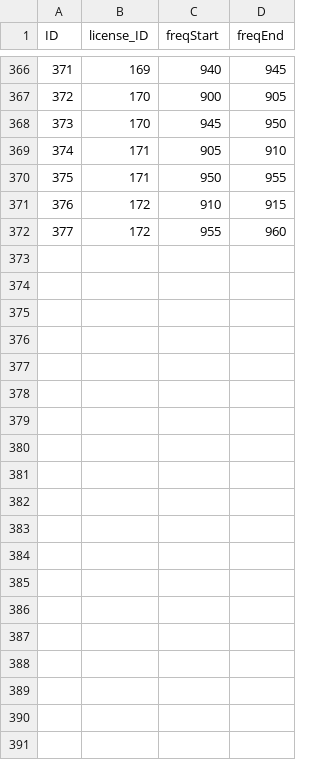
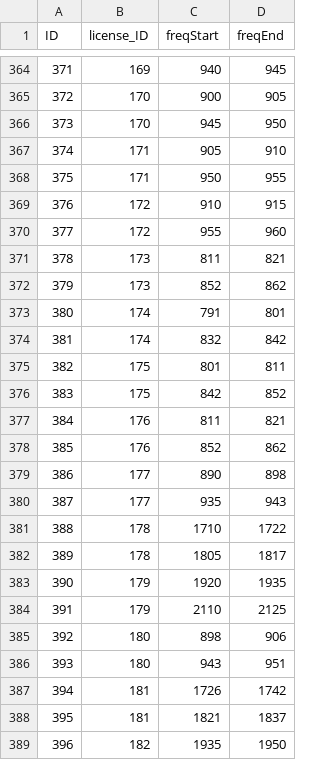
Before and after one commit to open-telecom-data/spectrum-assignments, a CSV file: spectrum-chart/csv/freqAssignment_sql.csv, drawn as a sheet; only a part is shown, gaps mark what is left out; the diff covers the shown part only.

Commit message:
updated spectrum licenses for Burkina Faso

```diff
--- a/spectrum-chart/csv/freqAssignment_sql.csv
+++ b/spectrum-chart/csv/freqAssignment_sql.csv
@@ -372 +370,20 @@ ID,license_ID,freqStart,freqEnd
 377,172,955,960
+378,173,811,821
+379,173,852,862
+380,174,791,801
+381,174,832,842
+382,175,801,811
+383,175,842,852
+384,176,811,821
+385,176,852,862
+386,177,890,898
+387,177,935,943
+388,178,1710,1722
+389,178,1805,1817
+390,179,1920,1935
+391,179,2110,2125
+392,180,898,906
+393,180,943,951
+394,181,1726,1742
+395,181,1821,1837
+396,182,1935,1950
```
Also changed, not shown: 12 added rows, 1 removed row, 1 moved row and 2 edited cells elsewhere in this file, spectrum-chart/csv/operators_sql.csv, spectrum-chart/csv/shareHolding_sql.csv, 2 other files.
